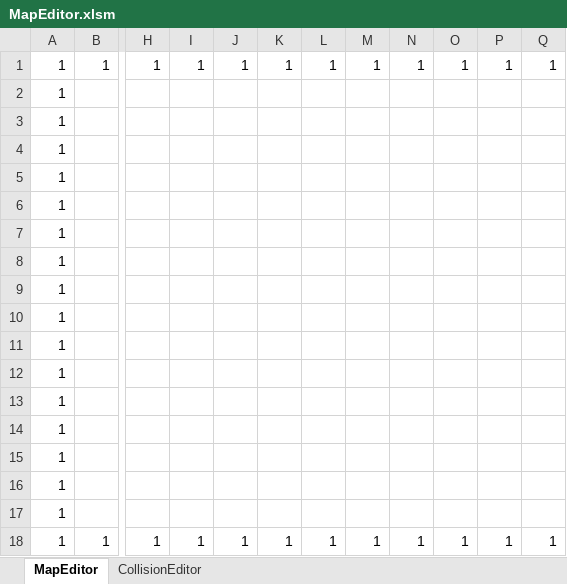
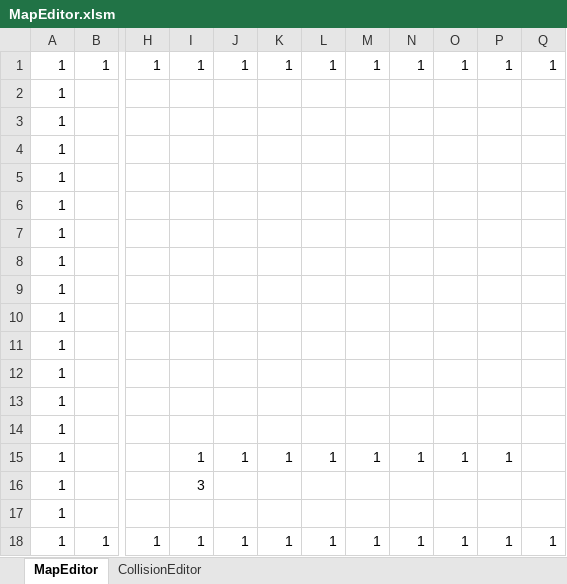
Before and after one commit to ArakiYusuke-Ohara/Textbook, an Excel workbook: ゲーム科1年/00_前期/ゲームプログラミングⅢ/ゲーム数学/実習/サンプル/01_2点間の距離/完成/Resource/MapEditor.xlsm, sheet MapEditor, drawn as a sheet; only a part is shown, gaps mark what is left out; values as stored, in another font and other column widths than the file's, no borders; charts and pictures and conditional formats not drawn; the diff names each change by its address in the sheet, - before the commit and + after, or states it on an @@ line.

```diff
--- a/ゲーム科1年/00_前期/ゲームプログラミングⅢ/ゲーム数学/実習/サンプル/01_2点間の距離/完成/Resource/MapEditor.xlsm (sheet MapEditor)
+++ b/ゲーム科1年/00_前期/ゲームプログラミングⅢ/ゲーム数学/実習/サンプル/01_2点間の距離/完成/Resource/MapEditor.xlsm (sheet MapEditor)
-I15: (empty)
+I15: 1
-J15: (empty)
+J15: 1
-K15: (empty)
+K15: 1
-L15: (empty)
+L15: 1
-M15: (empty)
+M15: 1
-N15: (empty)
+N15: 1
-O15: (empty)
+O15: 1
-P15: (empty)
+P15: 1
-I16: (empty)
+I16: 3
```
Also changed, not shown: sheet CollisionEditor, 12 other files.
